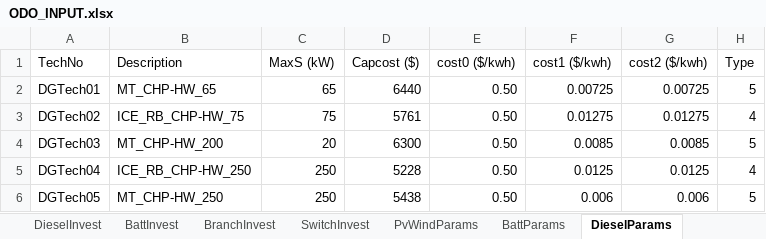
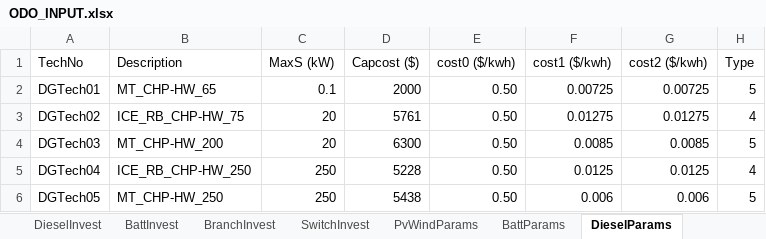
Before and after one commit to lanl-ansi/ODO, an Excel workbook: data_sets/Power/ODO_INPUT.xlsx, sheet DieselParams, drawn as a sheet; only a part is shown; values as stored, in another font and other column widths than the file's, no borders; the diff names each change by its address in the sheet, - before the commit and + after, or states it on an @@ line.

```diff
--- a/data_sets/Power/ODO_INPUT.xlsx (sheet DieselParams)
+++ b/data_sets/Power/ODO_INPUT.xlsx (sheet DieselParams)
-C2 (MaxS (kW)): 65
+C2 (MaxS (kW)): 0.1
-D2 (Capcost ($)): 6440
+D2 (Capcost ($)): 2000
-C3 (MaxS (kW)): 75
+C3 (MaxS (kW)): 20
```
Also changed, not shown: sheet DieselInvest, sheet CableParams, 2 other files.
